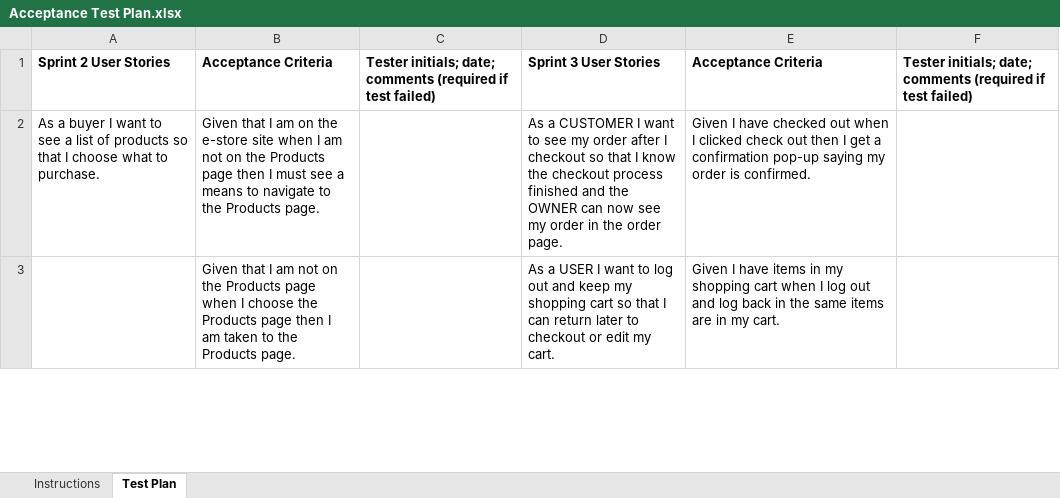
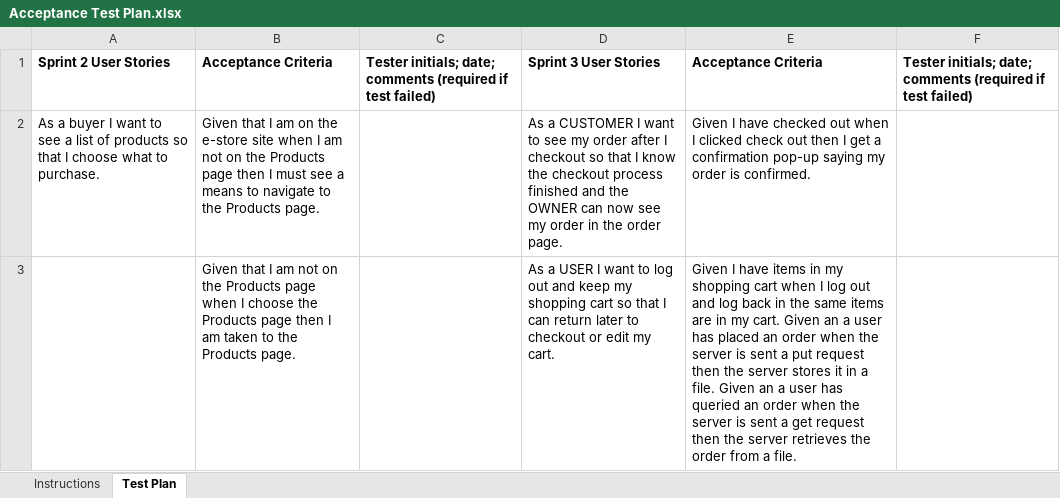
Before and after one commit to jjl4287/Dice-E-Store, an Excel workbook: etc/Acceptance Test Plan.xlsx, sheet Test Plan, drawn as a sheet; only a part is shown; values as stored, in another font and other column widths than the file's, no borders; conditional formats not drawn; the diff covers the shown part only; the diff names each change by its address in the sheet, - before the commit and + after, or states it on an @@ line.

Commit message:
Updated acceptance test plan

```diff
--- a/etc/Acceptance Test Plan.xlsx (sheet Test Plan)
+++ b/etc/Acceptance Test Plan.xlsx (sheet Test Plan)
-E3: …my cart.
+E3: …my cart. Given an a user has placed an order when the server is sent a put request then the server stores it in a file. Given an a user has queried an order when the server is sent a get request then the server retrieves the order from a file.
```
Also changed, not shown: 3 edited cells elsewhere in this sheet.
